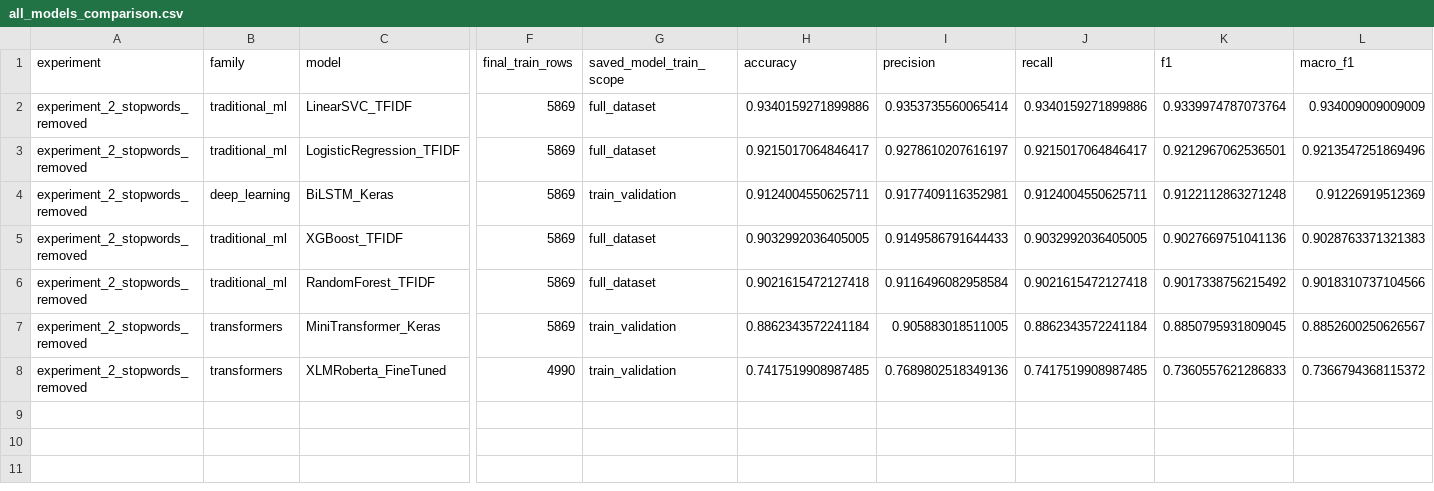
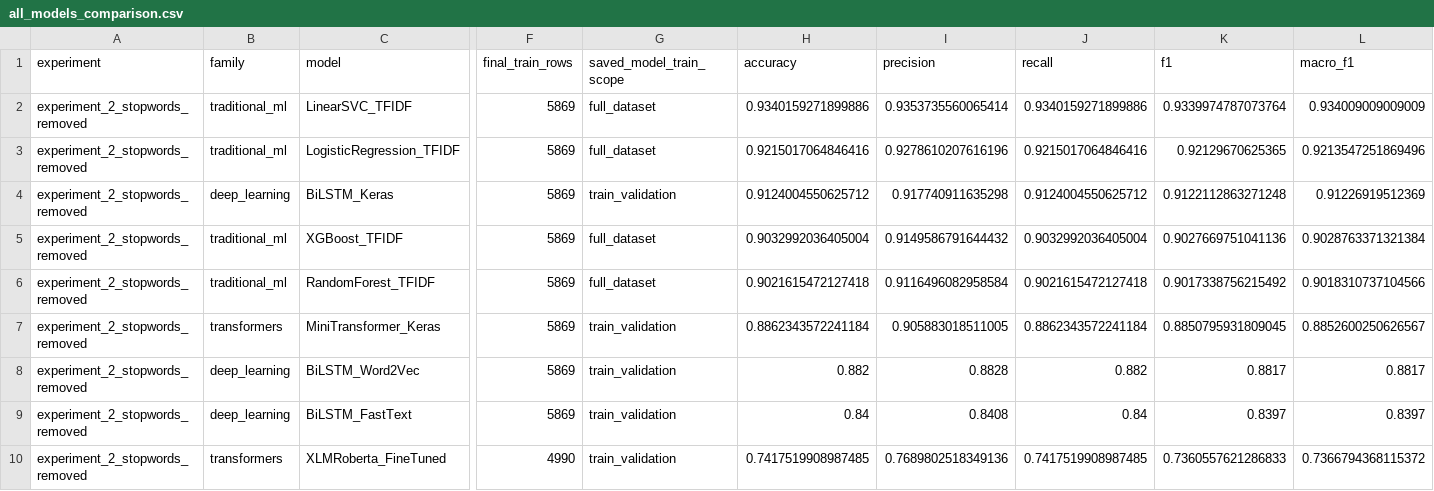
Before and after one commit to Eng-Muscab/SOMALI-NLP-RESEARCH, a CSV file: experiments/experiment_2_stopwords_removed/results/all_models_comparison.csv, drawn as a sheet; only a part is shown, gaps mark what is left out; rows hold the shown columns only; the diff names each change by its address in the sheet, - before the commit and + after, or states it on an @@ line.

```diff
--- a/experiments/experiment_2_stopwords_removed/results/all_models_comparison.csv
+++ b/experiments/experiment_2_stopwords_removed/results/all_models_comparison.csv
-H3 (accuracy): 0.9215017064846417
+H3 (accuracy): 0.9215017064846416
-I3 (precision): 0.9278610207616197
+I3 (precision): 0.9278610207616196
-J3 (recall): 0.9215017064846417
+J3 (recall): 0.9215017064846416
-K3 (f1): 0.9212967062536501
+K3 (f1): 0.92129670625365
-H4 (accuracy): 0.9124004550625711
+H4 (accuracy): 0.9124004550625712
-I4 (precision): 0.9177409116352981
+I4 (precision): 0.917740911635298
-J4 (recall): 0.9124004550625711
+J4 (recall): 0.9124004550625712
-H5 (accuracy): 0.9032992036405005
+H5 (accuracy): 0.9032992036405004
-I5 (precision): 0.9149586791644433
+I5 (precision): 0.9149586791644432
-J5 (recall): 0.9032992036405005
+J5 (recall): 0.9032992036405004
-L5 (macro_f1): 0.9028763371321383
+L5 (macro_f1): 0.9028763371321384
+row 8: experiment_2_stopwords_removed | deep_learning | BiLSTM_Word2Vec | 5869 | train_validation | 0.882 | 0.8828 | 0.882 | 0.8817 | 0.8817
+row 9: experiment_2_stopwords_removed | deep_learning | BiLSTM_FastText | 5869 | train_validation | 0.84 | 0.8408 | 0.84 | 0.8397 | 0.8397
```
Also changed, not shown: experiments/experiment_1_stopwords_included/results/all_models_comparison.csv, experiments/experiment_1_stopwords_included/results/two_experiment_model_comparison.csv, 2 other files.
